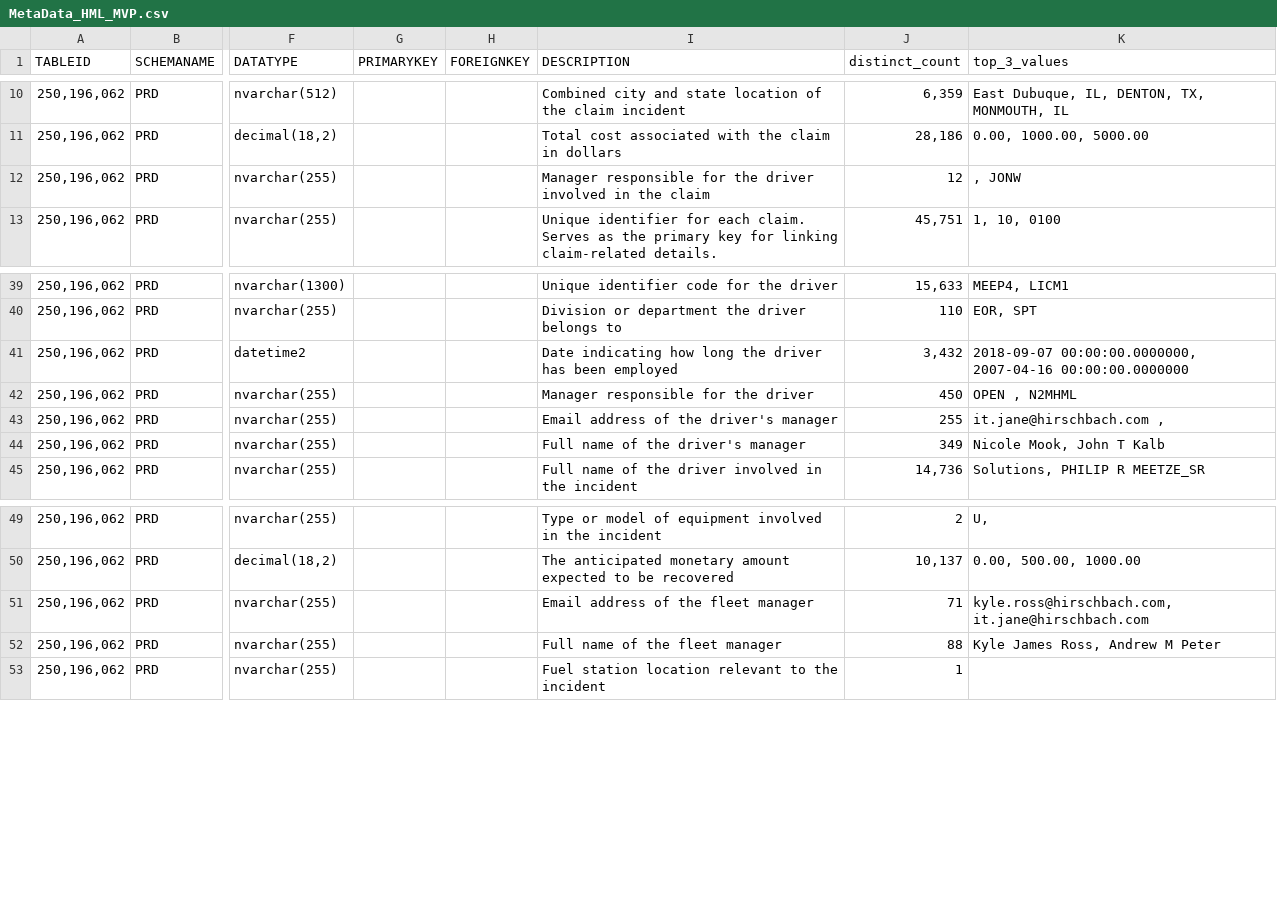
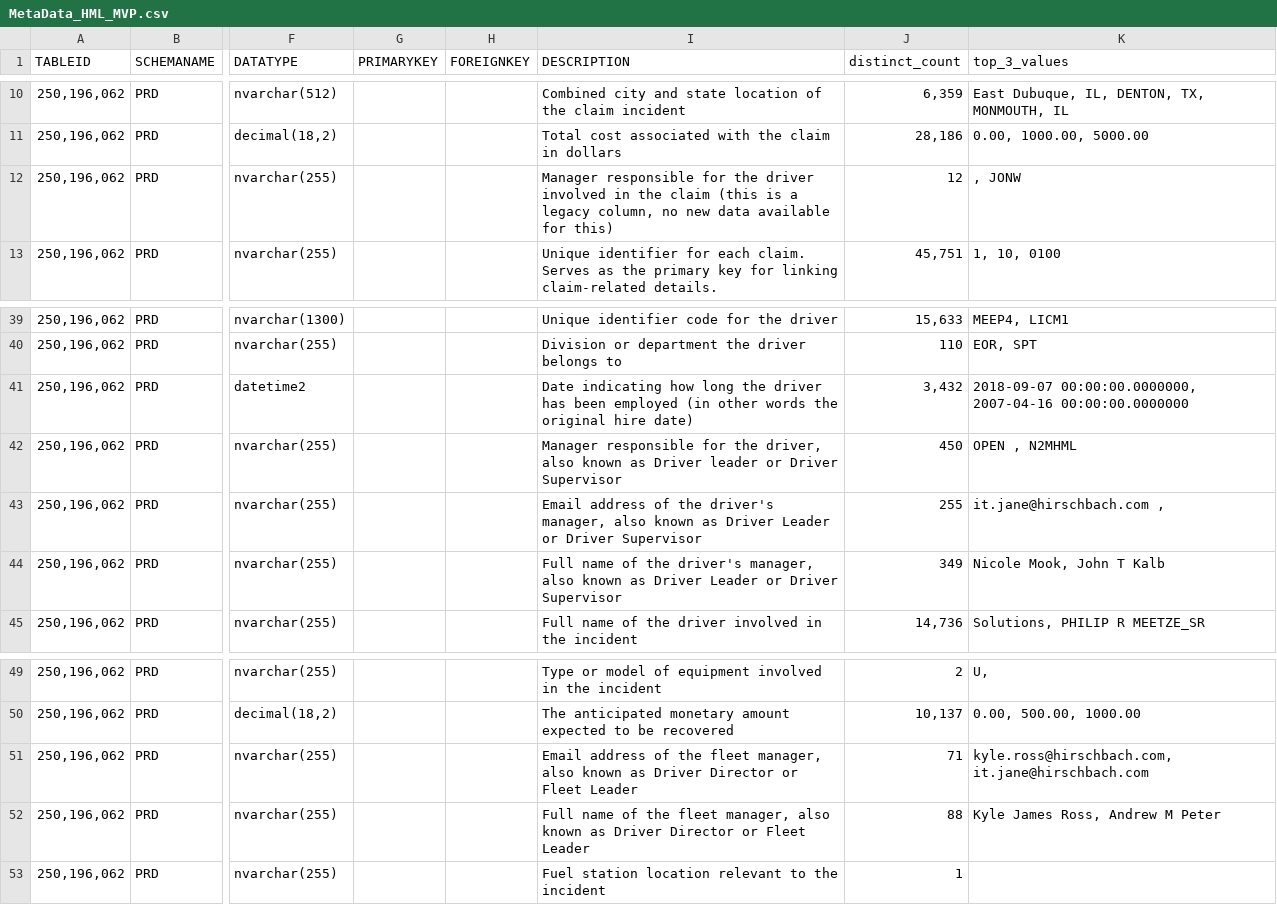
Before and after one commit to MoneebbYasinCh/Hirschbach_MVP_Chatbot, a CSV file: Data/MetaData_HML_MVP.csv, drawn as a sheet; only a part is shown, gaps mark what is left out; the diff names each change by its address in the sheet, - before the commit and + after, or states it on an @@ line.

```diff
--- a/Data/MetaData_HML_MVP.csv
+++ b/Data/MetaData_HML_MVP.csv
-I12 (DESCRIPTION): …the claim
+I12 (DESCRIPTION): …the claim (this is a legacy column, no new data available for this)
-I41 (DESCRIPTION): …been employed
+I41 (DESCRIPTION): …been employed (in other words the original hire date)
-I42 (DESCRIPTION): …for the driver
+I42 (DESCRIPTION): …for the driver, also known as Driver leader or Driver Supervisor
-I43 (DESCRIPTION): …the driver's manager
+I43 (DESCRIPTION): …the driver's manager, also known as Driver Leader or Driver Supervisor
-I44 (DESCRIPTION): …the driver's manager
+I44 (DESCRIPTION): …the driver's manager, also known as Driver Leader or Driver Supervisor
-I51 (DESCRIPTION): …the fleet manager
+I51 (DESCRIPTION): …the fleet manager, also known as Driver Director or Fleet Leader
-I52 (DESCRIPTION): …the fleet manager
+I52 (DESCRIPTION): …the fleet manager, also known as Driver Director or Fleet Leader
```
Also changed, not shown: Data/KPIs_HML_MVP.csv, 3 other files.
